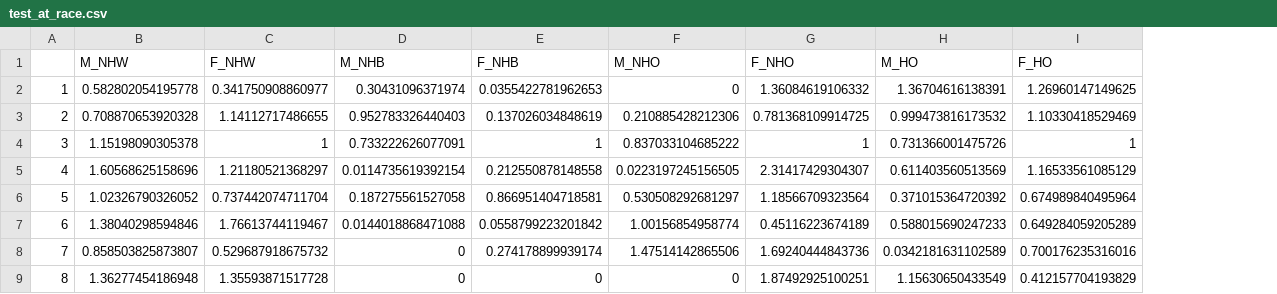
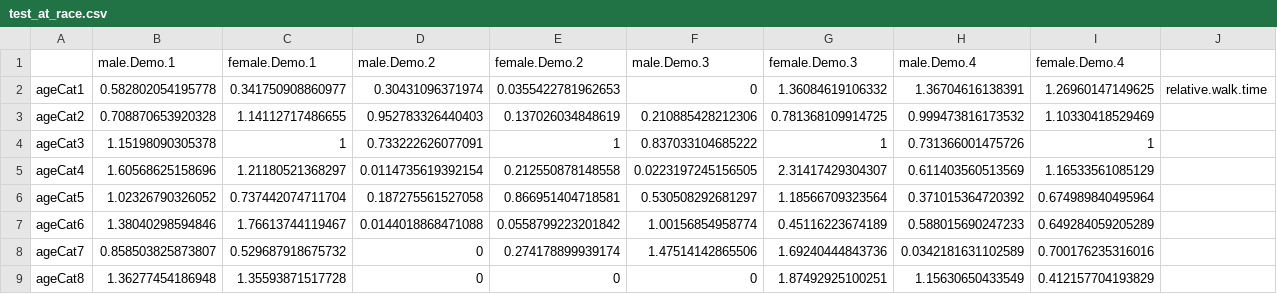
Before and after one commit to aakarner/ITHIM-Sacramento, a CSV file: 01_Data/04_Equity Analysis/test_at_race.csv, drawn as a sheet; only a part is shown; removed rows and columns are numbered as before the commit, all else as after; the diff names each change by its address in the sheet, - before the commit and + after, or states it on an @@ line.

```diff
--- a/01_Data/04_Equity Analysis/test_at_race.csv
+++ b/01_Data/04_Equity Analysis/test_at_race.csv
-column A, rows 2-9: 1 | 2 | 3 | 4 | 5 | 6 | 7 | 8
+column A, rows 2-9: ageCat1 | ageCat2 | ageCat3 | ageCat4 | ageCat5 | ageCat6 | ageCat7 | ageCat8
+column J, row 2: relative.walk.time
-row 1:  | M_NHW | F_NHW | M_NHB | F_NHB | M_NHO | F_NHO | M_HO | F_HO
+row 1:  | male.Demo.1 | female.Demo.1 | male.Demo.2 | female.Demo.2 | male.Demo.3 | female.Demo.3 | male.Demo.4 | female.Demo.4
```
Also changed, not shown: 01_Data/03_Sacramento Case/02_ActiveTransport.csv, 01_Data/04_Equity Analysis/11_baseline injury/injury baseline_NHW.csv, 11 other files.
